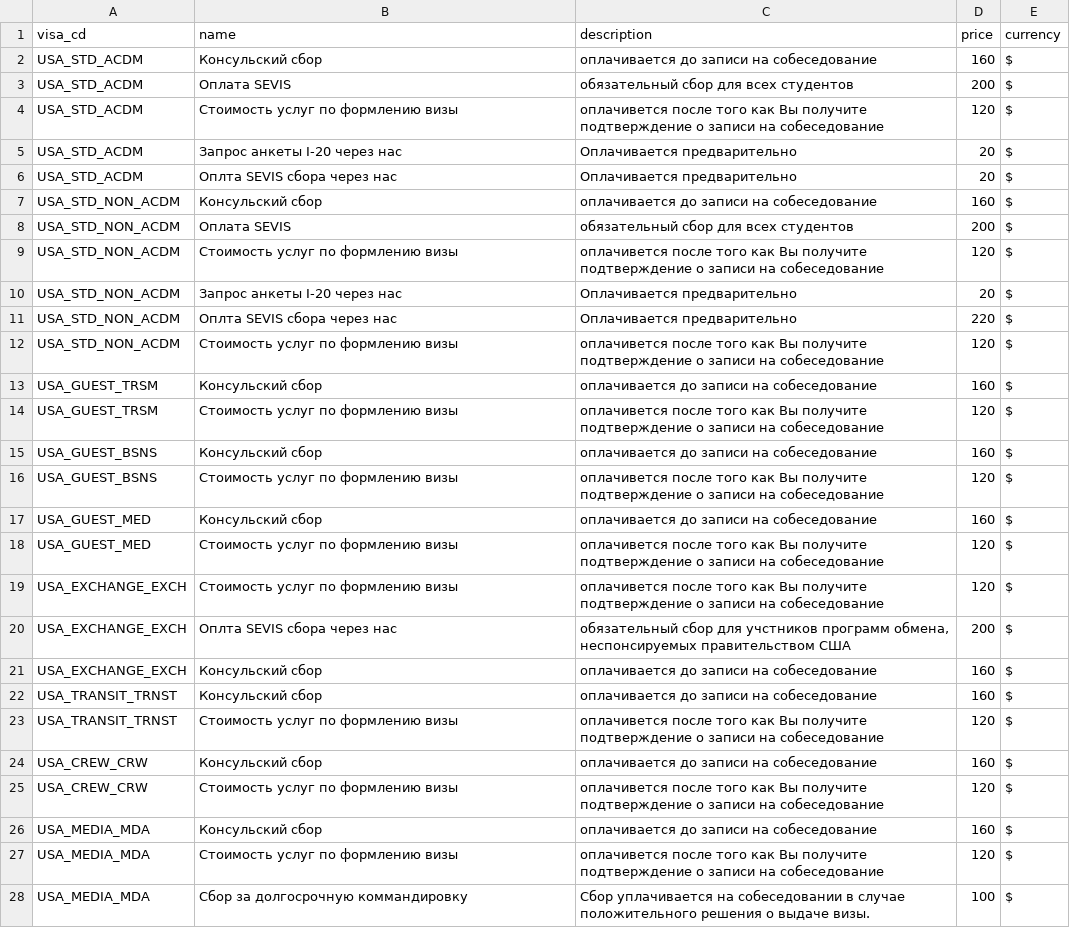
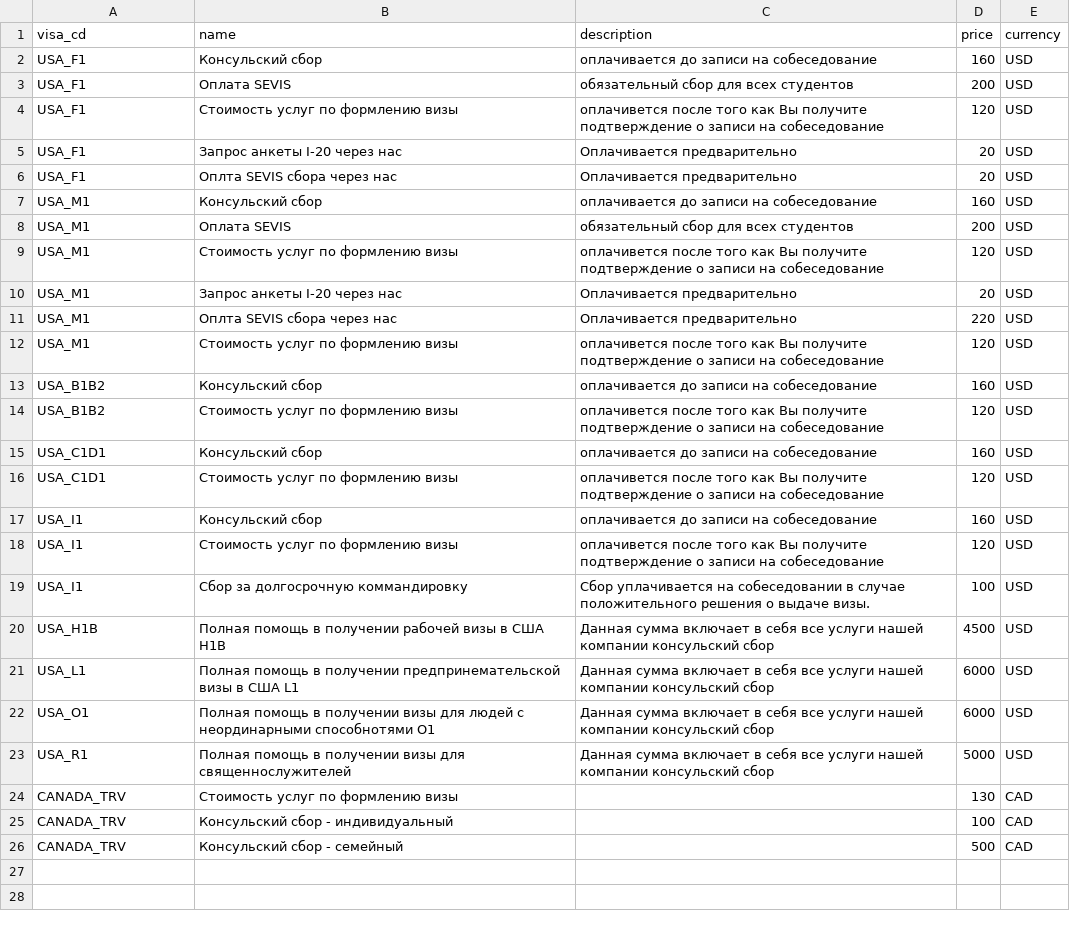
Before and after one commit to nktb40/vizaok2, a CSV file: data/vizaok2 - prices.csv, drawn as a sheet.

```diff
--- a/data/vizaok2 - prices.csv
+++ b/data/vizaok2 - prices.csv
@@ -1,28 +1,26 @@
 visa_cd,name,description,price,currency
-USA_STD_ACDM,Консульский сбор,оплачивается до записи на собеседование,160,$
-USA_STD_ACDM,Оплата SEVIS,обязательный сбор для всех студентов,200,$
-USA_STD_ACDM,Стоимость услуг по формлению визы,оплачивется после того как Вы получите подтверждение о записи на собеседование,120,$
-USA_STD_ACDM,Запрос анкеты I-20 через нас,Оплачивается предварительно,20,$
-USA_STD_ACDM,Оплта SEVIS сбора  через нас,Оплачивается предварительно,20,$
-USA_STD_NON_ACDM,Консульский сбор,оплачивается до записи на собеседование,160,$
-USA_STD_NON_ACDM,Оплата SEVIS,обязательный сбор для всех студентов,200,$
-USA_STD_NON_ACDM,Стоимость услуг по формлению визы,оплачивется после того как Вы получите подтверждение о записи на собеседование,120,$
-USA_STD_NON_ACDM,Запрос анкеты I-20 через нас,Оплачивается предварительно,20,$
-USA_STD_NON_ACDM,Оплта SEVIS сбора  через нас,Оплачивается предварительно,220,$
-USA_STD_NON_ACDM,Стоимость услуг по формлению визы,оплачивется после того как Вы получите подтверждение о записи на собеседование,120,$
-USA_GUEST_TRSM,Консульский сбор,оплачивается до записи на собеседование,160,$
-USA_GUEST_TRSM,Стоимость услуг по формлению визы,оплачивется после того как Вы получите подтверждение о записи на собеседование,120,$
-USA_GUEST_BSNS,Консульский сбор,оплачивается до записи на собеседование,160,$
-USA_GUEST_BSNS,Стоимость услуг по формлению визы,оплачивется после того как Вы получите подтверждение о записи на собеседование,120,$
-USA_GUEST_MED,Консульский сбор,оплачивается до записи на собеседование,160,$
-USA_GUEST_MED,Стоимость услуг по формлению визы,оплачивется после того как Вы получите подтверждение о записи на собеседование,120,$
-USA_EXCHANGE_EXCH,Стоимость услуг по формлению визы,оплачивется после того как Вы получите подтверждение о записи на собеседование,120,$
-USA_EXCHANGE_EXCH,Оплта SEVIS сбора  через нас,"обязательный сбор для учстников программ обмена, неспонсируемых правительством США",200,$
-USA_EXCHANGE_EXCH,Консульский сбор,оплачивается до записи на собеседование,160,$
-USA_TRANSIT_TRNST,Консульский сбор,оплачивается до записи на собеседование,160,$
-USA_TRANSIT_TRNST,Стоимость услуг по формлению визы,оплачивется после того как Вы получите подтверждение о записи на собеседование,120,$
-USA_CREW_CRW,Консульский сбор,оплачивается до записи на собеседование,160,$
-USA_CREW_CRW,Стоимость услуг по формлению визы,оплачивется после того как Вы получите подтверждение о записи на собеседование,120,$
-USA_MEDIA_MDA,Консульский сбор,оплачивается до записи на собеседование,160,$
-USA_MEDIA_MDA,Стоимость услуг по формлению визы,оплачивется после того как Вы получите подтверждение о записи на собеседование,120,$
-USA_MEDIA_MDA,Сбор за  долгосрочную коммандировку,Сбор уплачивается на собеседовании в случае положительного решения о выдаче визы.,100,$
+USA_F1,Консульский сбор,оплачивается до записи на собеседование,160,USD
+USA_F1,Оплата SEVIS,обязательный сбор для всех студентов,200,USD
+USA_F1,Стоимость услуг по формлению визы,оплачивется после того как Вы получите подтверждение о записи на собеседование,120,USD
+USA_F1,Запрос анкеты I-20 через нас,Оплачивается предварительно,20,USD
+USA_F1,Оплта SEVIS сбора  через нас,Оплачивается предварительно,20,USD
+USA_M1,Консульский сбор,оплачивается до записи на собеседование,160,USD
+USA_M1,Оплата SEVIS,обязательный сбор для всех студентов,200,USD
+USA_M1,Стоимость услуг по формлению визы,оплачивется после того как Вы получите подтверждение о записи на собеседование,120,USD
+USA_M1,Запрос анкеты I-20 через нас,Оплачивается предварительно,20,USD
+USA_M1,Оплта SEVIS сбора  через нас,Оплачивается предварительно,220,USD
+USA_M1,Стоимость услуг по формлению визы,оплачивется после того как Вы получите подтверждение о записи на собеседование,120,USD
+USA_B1B2,Консульский сбор,оплачивается до записи на собеседование,160,USD
+USA_B1B2,Стоимость услуг по формлению визы,оплачивется после того как Вы получите подтверждение о записи на собеседование,120,USD
+USA_C1D1,Консульский сбор,оплачивается до записи на собеседование,160,USD
+USA_C1D1,Стоимость услуг по формлению визы,оплачивется после того как Вы получите подтверждение о записи на собеседование,120,USD
+USA_I1,Консульский сбор,оплачивается до записи на собеседование,160,USD
+USA_I1,Стоимость услуг по формлению визы,оплачивется после того как Вы получите подтверждение о записи на собеседование,120,USD
+USA_I1,Сбор за  долгосрочную коммандировку,Сбор уплачивается на собеседовании в случае положительного решения о выдаче визы.,100,USD
+USA_H1B,Полная помощь в получении рабочей визы в США H1B,Данная сумма включает в себя все услуги нашей компании консульский сбор,4500,USD
+USA_L1,Полная помощь в получении предпринемательской  визы в США L1,Данная сумма включает в себя все услуги нашей компании консульский сбор,6000,USD
+USA_O1,Полная помощь в получении визы  для людей с  неординарными способнотями O1,Данная сумма включает в себя все услуги нашей компании консульский сбор,6000,USD
+USA_R1,Полная помощь в получении визы  для священнослужителей,Данная сумма включает в себя все услуги нашей компании консульский сбор,5000,USD
+CANADA_TRV,Стоимость услуг по формлению визы,,130,CAD
+CANADA_TRV,Консульский сбор - индивидуальный,,100,CAD
+CANADA_TRV,Консульский сбор - семейный ,,500,CAD
```
Also changed, not shown: data/vizaok2 - links.csv, data/vizaok2 - visas.csv, 41 other files.
